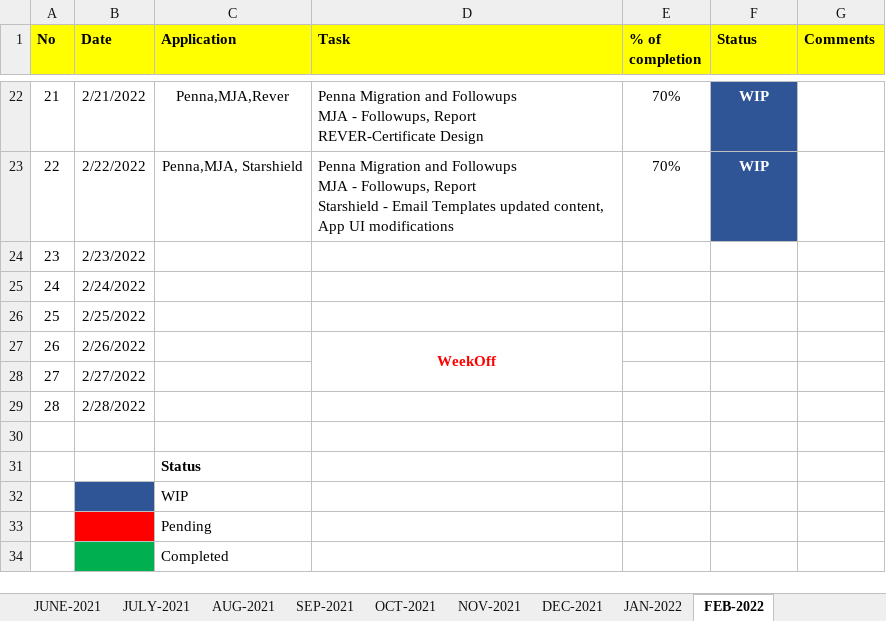
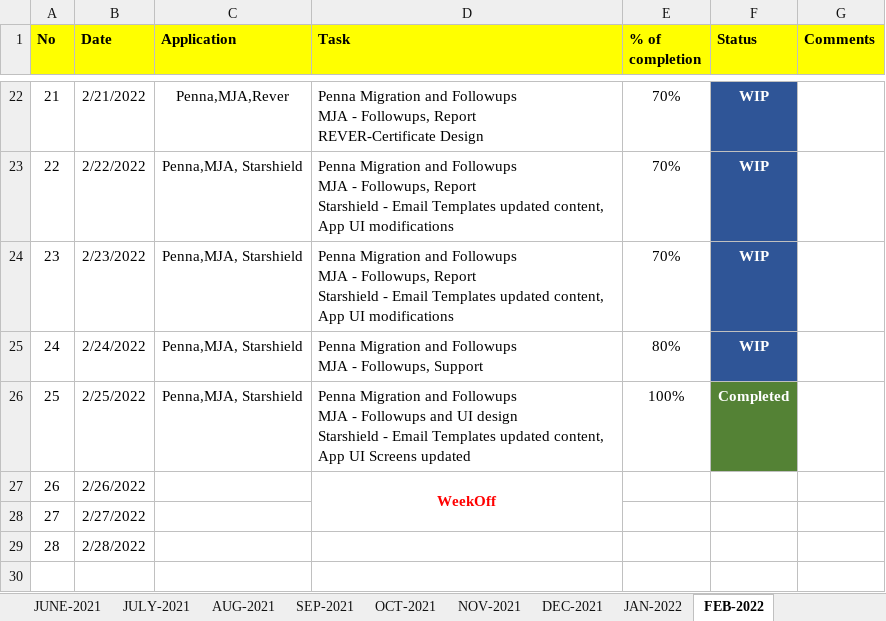
Before and after one commit to RIGELSOFTSINGAPORE/DailyTracker, an Excel workbook: REVER_DailyTracker_MONISHA.xlsx, sheet FEB-2022, drawn as a sheet; only a part is shown, gaps mark what is left out; the shorter side is filled out with more unchanged rows; values as stored, in another font and other column widths than the file's, no borders; ↵ is a line break in a cell; the diff names each change by its address in the sheet, - before the commit and + after, or states it on an @@ line.

Commit message:
Add files via upload

```diff
--- a/REVER_DailyTracker_MONISHA.xlsx (sheet FEB-2022)
+++ b/REVER_DailyTracker_MONISHA.xlsx (sheet FEB-2022)
-C24:C26 (Application): (empty)
+C24:C26 (Application): Penna,MJA, Starshield
-D24 (Task): (empty)
+D24 (Task): Penna Migration and Followups ↵ MJA - Followups, Report ↵ Starshield - Email Templates updated content, App UI modifications
-E24 (% of completion): (empty)
+E24 (% of completion): 70%
-F24:F25 (Status): (empty)
+F24:F25 (Status): WIP
-F24:F25 fill: none
+F24:F25 fill: #2F5597
-D25 (Task): (empty)
+D25 (Task): Penna Migration and Followups ↵ MJA - Followups, Support
-E25 (% of completion): (empty)
+E25 (% of completion): 80%
-D26 (Task): (empty)
+D26 (Task): Penna Migration and Followups ↵ MJA - Followups and UI design ↵ Starshield - Email Templates updated content, App UI Screens updated
-E26 (% of completion): (empty)
+E26 (% of completion): 100%
-F26 (Status): (empty)
+F26 (Status): Completed
-F26 fill: none
+F26 fill: #548235
```
